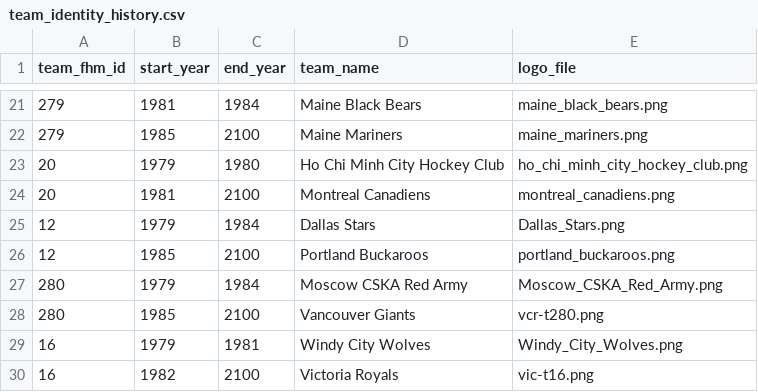
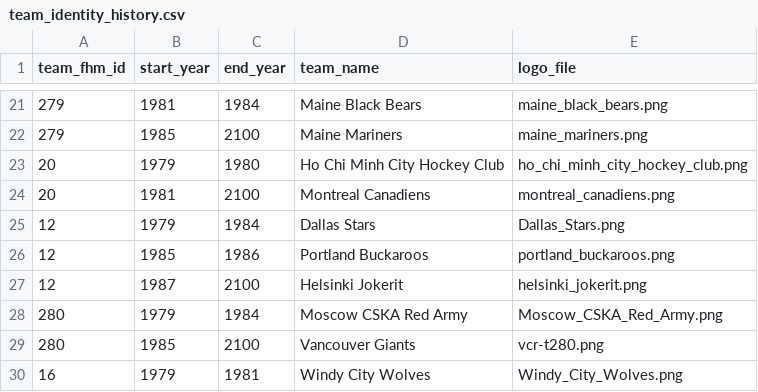
Before and after one commit to BoiledEgg1974/boys-of-winter-hockey-website, a CSV file: data/imports/raw/bowl_fantasy/team_identity_history.csv, drawn as a sheet; only a part is shown, gaps mark what is left out; the shorter side is filled out with more unchanged rows.

```diff
--- a/data/imports/raw/bowl_fantasy/team_identity_history.csv
+++ b/data/imports/raw/bowl_fantasy/team_identity_history.csv
@@ -25,3 +25,4 @@ team_fhm_id,start_year,end_year,team_name,logo_file
 12,1979,1984,Dallas Stars,Dallas_Stars.png
-12,1985,2100,Portland Buckaroos,portland_buckaroos.png
+12,1985,1986,Portland Buckaroos,portland_buckaroos.png
+12,1987,2100,Helsinki Jokerit,helsinki_jokerit.png
 280,1979,1984,Moscow CSKA Red Army,Moscow_CSKA_Red_Army.png
```
Also changed, not shown: 2 other files.
